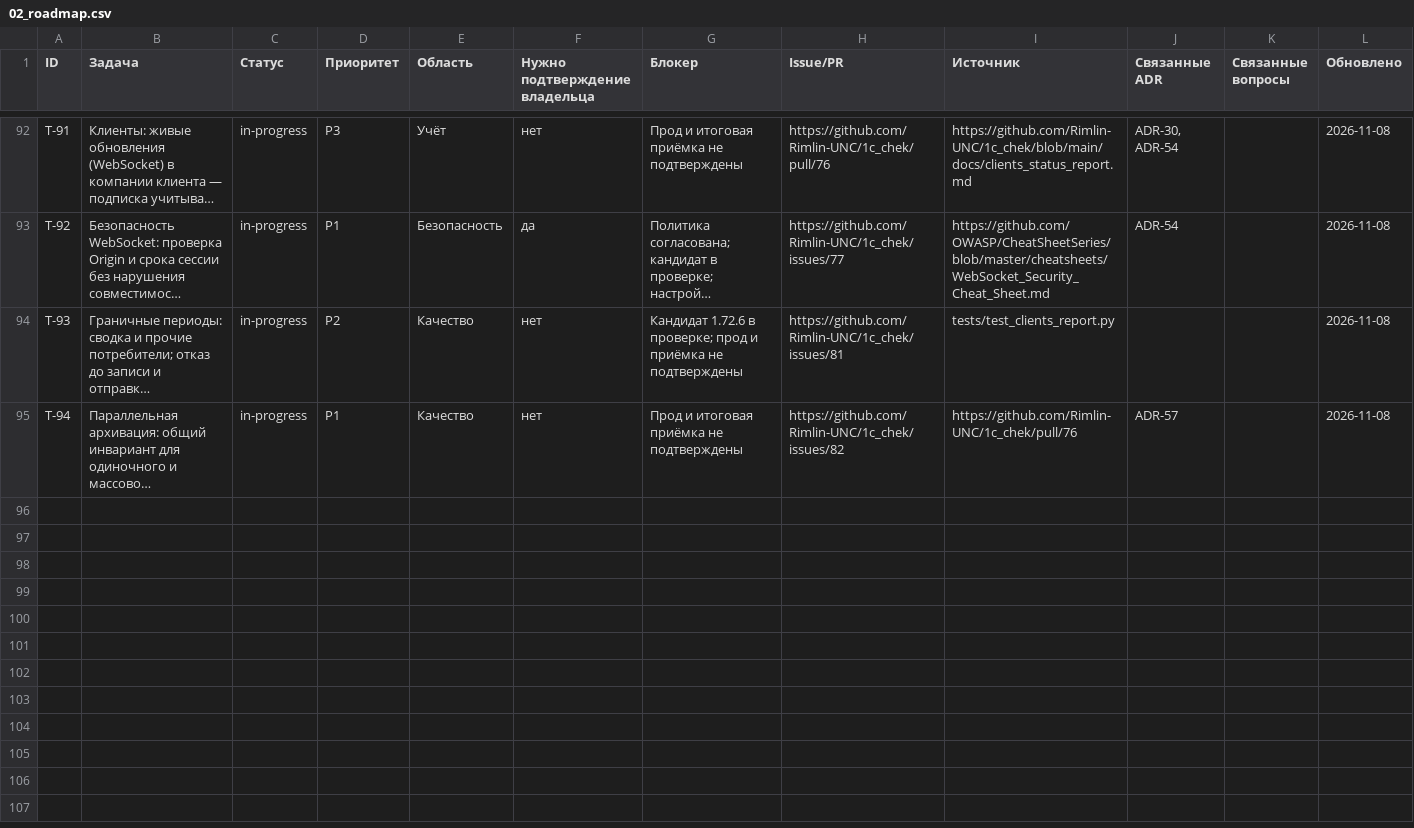
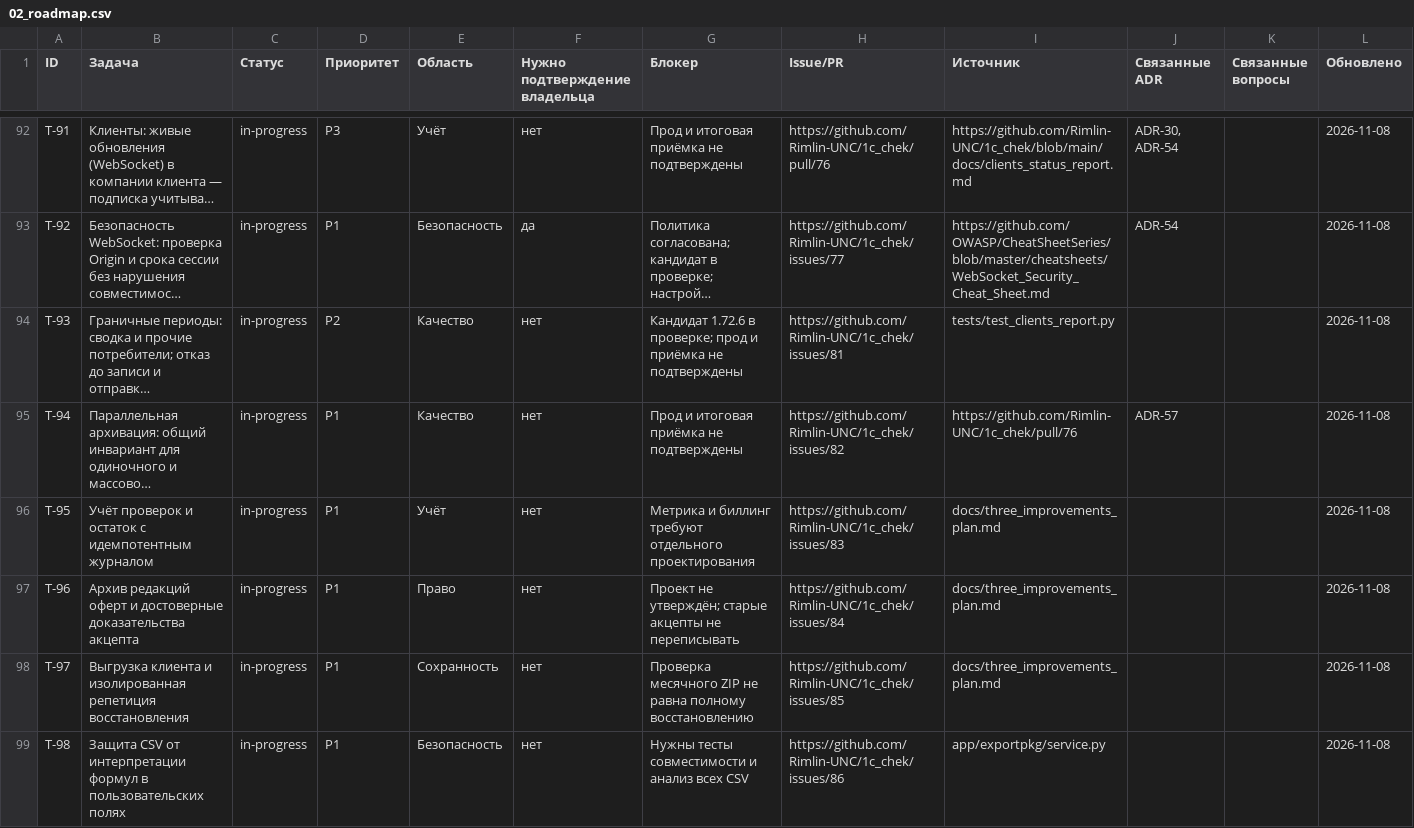
Before and after one commit to Rimlin-UNC/1c_chek, a CSV file: docs/kb/02_roadmap.csv, drawn as a sheet; only a part is shown, gaps mark what is left out; long unchanged cells end in …; the diff names each change by its address in the sheet, - before the commit and + after, or states it on an @@ line.

Commit message:
v1.72.8: проверка состава месячной выгрузки; 5858 тестов
Co-authored-by: arena-agent <297053741+arena-agent@users.noreply.github.com>

```diff
--- a/docs/kb/02_roadmap.csv
+++ b/docs/kb/02_roadmap.csv
+row 96: T-95 | Учёт проверок и остаток с идемпотентным журналом | in-progress | P1 | Учёт | нет | Метрика и биллинг требуют отдельного проектирования | https://github.com/Rimlin-UNC/1c_chek/issues/83 | docs/three_improvements_plan.md |  |  | 2026-11-08
+row 97: T-96 | Архив редакций оферт и достоверные доказательства акцепта | in-progress | P1 | Право | нет | Проект не утверждён; старые акцепты не переписывать | https://github.com/Rimlin-UNC/1c_chek/issues/84 | docs/three_improvements_plan.md |  |  | 2026-11-08
+row 98: T-97 | Выгрузка клиента и изолированная репетиция восстановления | in-progress | P1 | Сохранность | нет | Проверка месячного ZIP не равна полному восстановлению | https://github.com/Rimlin-UNC/1c_chek/issues/85 | docs/three_improvements_plan.md |  |  | 2026-11-08
+row 99: T-98 | Защита CSV от интерпретации формул в пользовательских полях | in-progress | P1 | Безопасность | нет | Нужны тесты совместимости и анализ всех CSV | https://github.com/Rimlin-UNC/1c_chek/issues/86 | app/exportpkg/service.py |  |  | 2026-11-08
```
Also changed, not shown: docs/kb/08_session_journal.csv, docs/kb/09_releases.csv, 24 other files.
